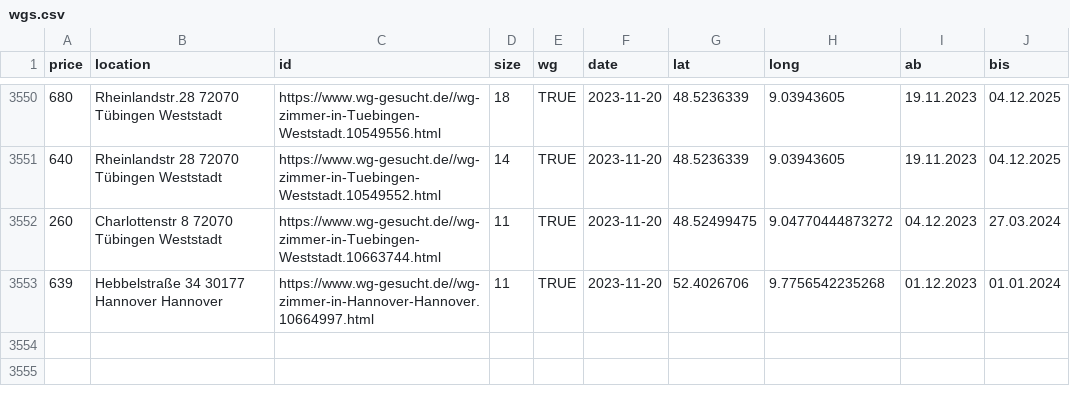
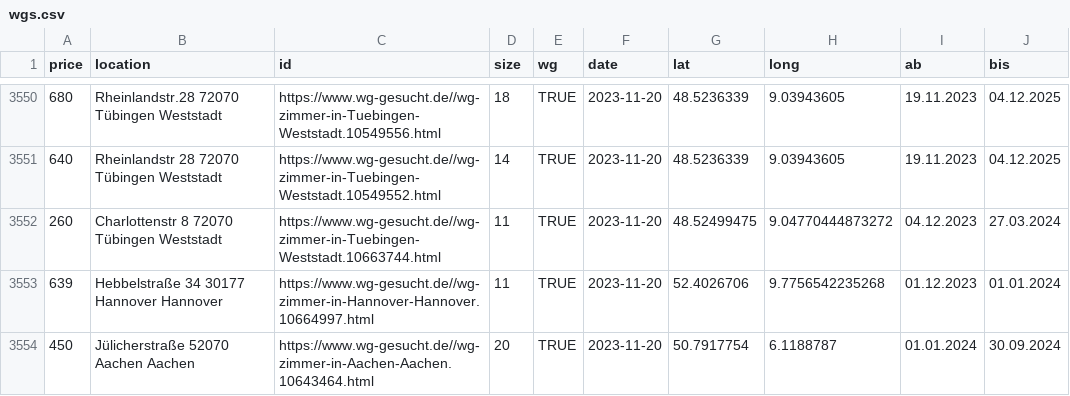
Before and after one commit to rkActions/aleatorio, a CSV file: _wgGesucht/analysis/wgs.csv, drawn as a sheet; only a part is shown, gaps mark what is left out.

```diff
--- a/_wgGesucht/analysis/wgs.csv
+++ b/_wgGesucht/analysis/wgs.csv
@@ -3580 +3580,2 @@
 639,"Hebbelstraße 34 30177 Hannover Hannover","https://www.wg-gesucht.de//wg-zimmer-in-Hannover-Hannover.10664997.html",11,TRUE,2023-11-20,52.4026706,9.7756542235268,"01.12.2023","01.01.2024"
+450,"Jülicherstraße 52070 Aachen Aachen","https://www.wg-gesucht.de//wg-zimmer-in-Aachen-Aachen.10643464.html",20,TRUE,2023-11-20,50.7917754,6.1188787,"01.01.2024","30.09.2024"
```
Also changed, not shown: _wgGesucht/analysis/nwgs.csv.
